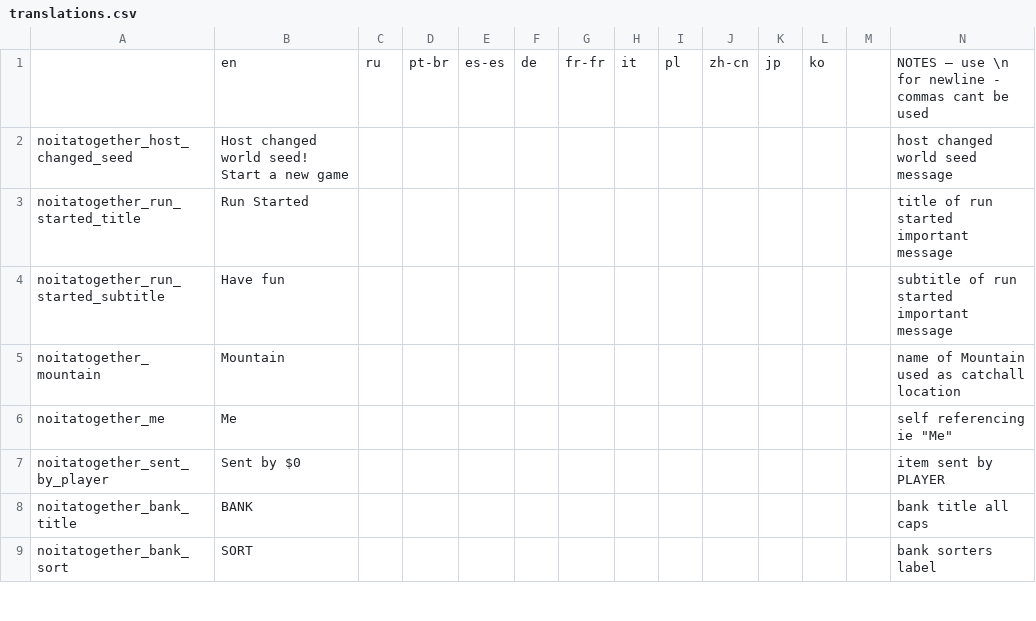
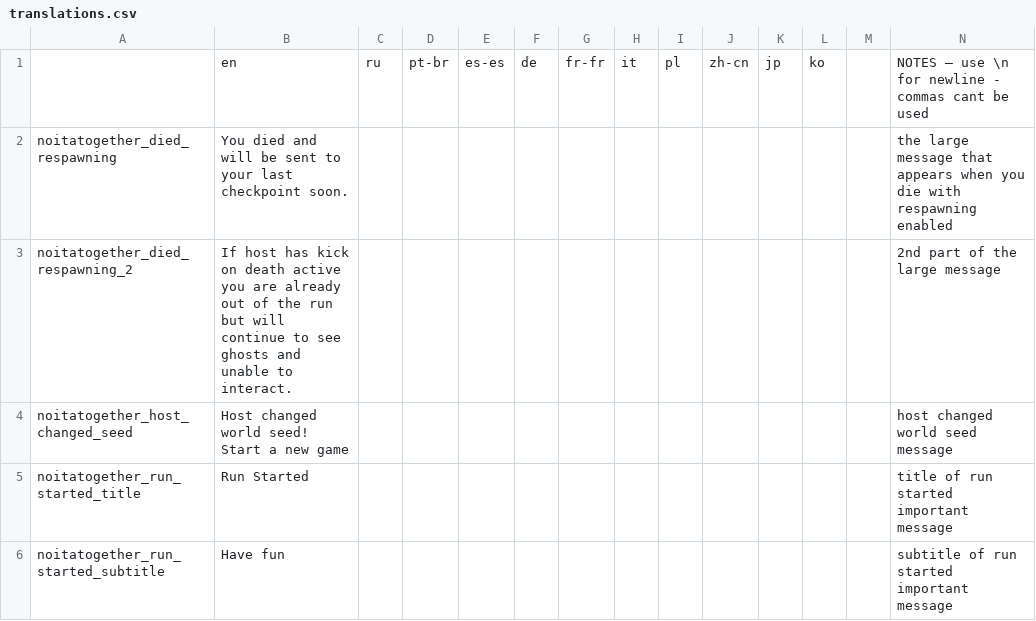
Before and after one commit to Noita-Together/noita-together, a CSV file: noita_mod/core/files/translations/translations.csv, drawn as a sheet; only a part is shown; the shorter side is filled out with more unchanged rows; rows hold the shown columns only; the diff names each change by its address in the sheet, - before the commit and + after, or states it on an @@ line.

Commit message:
add translations to bank pedestals, death screen death screen needs to be dynamically adjusted somehow to match string width

```diff
--- a/noita_mod/core/files/translations/translations.csv
+++ b/noita_mod/core/files/translations/translations.csv
+row 2: noitatogether_died_respawning | You died and will be sent to your last checkpoint soon. |  |  |  |  |  |  |  |  |  |  |  | the large message that appears when you die with respawning enabled
+row 3: noitatogether_died_respawning_2 | If host has kick on death active you are already out of the run but will continue to see ghosts and unable to interact. |  |  |  |  |  |  |  |  |  |  |  | 2nd part of the large message
```
Also changed, not shown: 4 other files.
